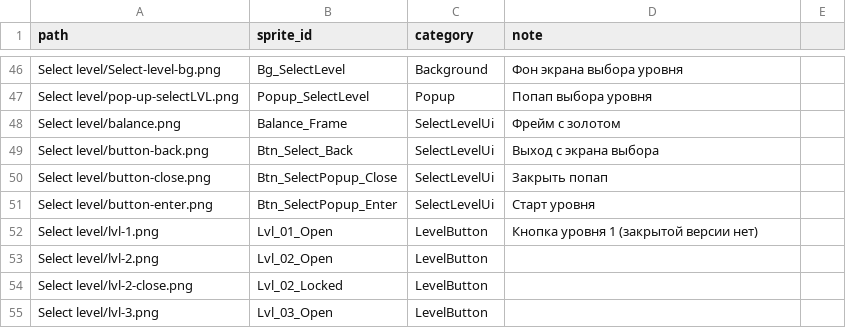
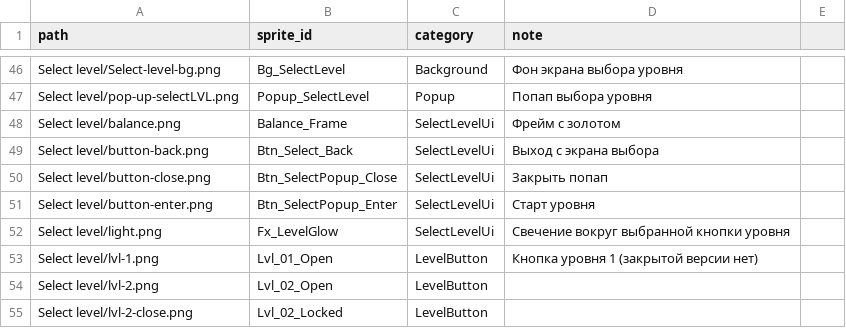
Before and after one commit to slon1/cursor_01, a CSV file: Docs/MANIFEST.csv, drawn as a sheet; only a part is shown, gaps mark what is left out; the shorter side is filled out with more unchanged rows; the diff names each change by its address in the sheet, - before the commit and + after, or states it on an @@ line.

Commit message:
Добавить свечение выбранного уровня в каталог спрайтов.
Импорт назначает Fx_LevelGlow, и EverySpriteId_HasSprite это проверяет.

```diff
--- a/Docs/MANIFEST.csv
+++ b/Docs/MANIFEST.csv
+row 52: Select level/light.png | Fx_LevelGlow | SelectLevelUi | Свечение вокруг выбранной кнопки уровня
```
Also changed, not shown: 2 other files.
